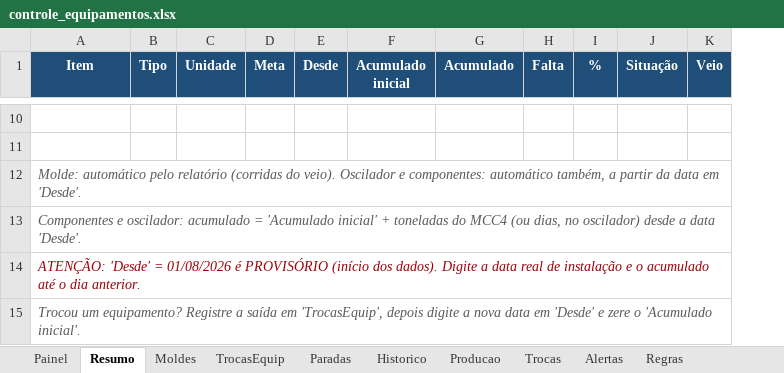
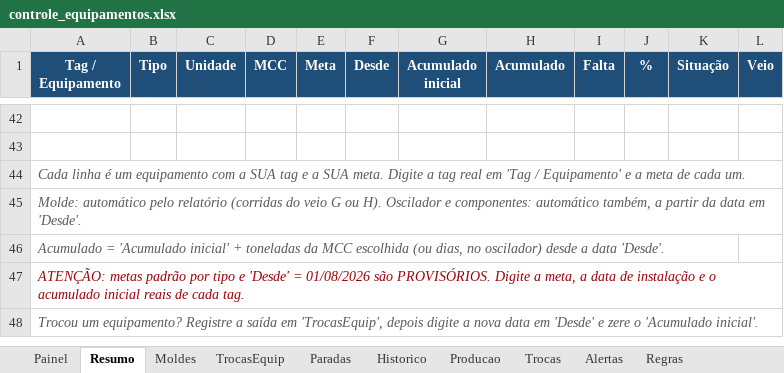
Before and after one commit to lucasdpr/controle-equipamentos, an Excel workbook: controle_equipamentos.xlsx, sheet Resumo, drawn as a sheet; only a part is shown, gaps mark what is left out; values as stored, in another font and other column widths than the file's, no borders; conditional formats not drawn; addresses are those after the commit; the diff covers the shown part only; the diff names each change by its address in the sheet, - before the commit and + after, or states it on an @@ line.

```diff
--- a/controle_equipamentos.xlsx (sheet Resumo)
+++ b/controle_equipamentos.xlsx (sheet Resumo)
+column D (MCC), empty
-A1: Item
+A1: Tag / Equipamento
-A44 (Tag / Equipamento): Molde: automático pelo relatório (corridas do veio). Oscilador e componentes: automático também, a partir da data em 'Desde'.
+A44 (Tag / Equipamento): Cada linha é um equipamento com a SUA tag e a SUA meta. Digite a tag real em 'Tag / Equipamento' e a meta de cada um.
-A45 (Tag / Equipamento): Componentes e oscilador: acumulado = 'Acumulado inicial' + toneladas do MCC4 (ou dias, no oscilador) desde a data 'Desde'.
+A45 (Tag / Equipamento): Molde: automático pelo relatório (corridas do veio G ou H). Oscilador e componentes: automático também, a partir da data em 'Desde'.
-A46 (Tag / Equipamento): ATENÇÃO: 'Desde' = 01/08/2026 é PROVISÓRIO (início dos dados). Digite a data real de instalação e o acumulado até o dia anterior.
+A46 (Tag / Equipamento): Acumulado = 'Acumulado inicial' + toneladas da MCC escolhida (ou dias, no oscilador) desde a data 'Desde'.
-A46 text colour: #9C0006
+A46 text colour: #595959
+row 47: ATENÇÃO: metas padrão por tipo e 'Desde' = 01/08/2026 são PROVISÓRIOS. Digite a meta, a data de instalação e o acumulado inicial reais de cada tag.
```
Also changed, not shown: 34 added rows, 2 removed rows, 33 edited cells and cell formats elsewhere in this sheet, sheet Painel, charts or pictures, 2 other files.
